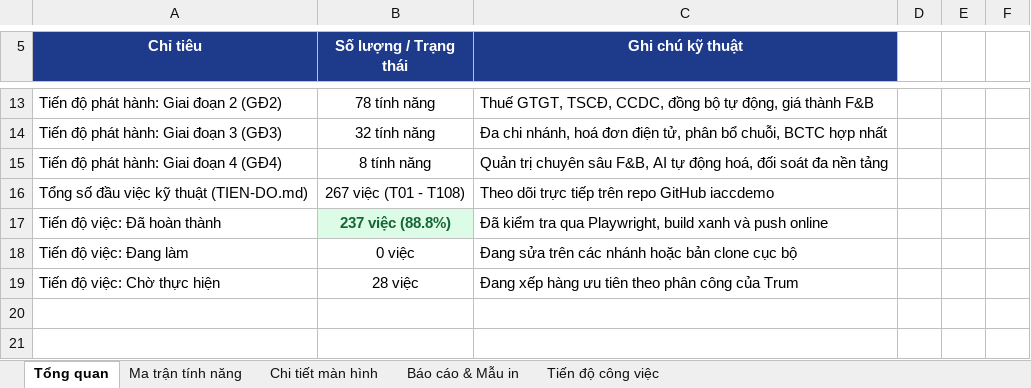
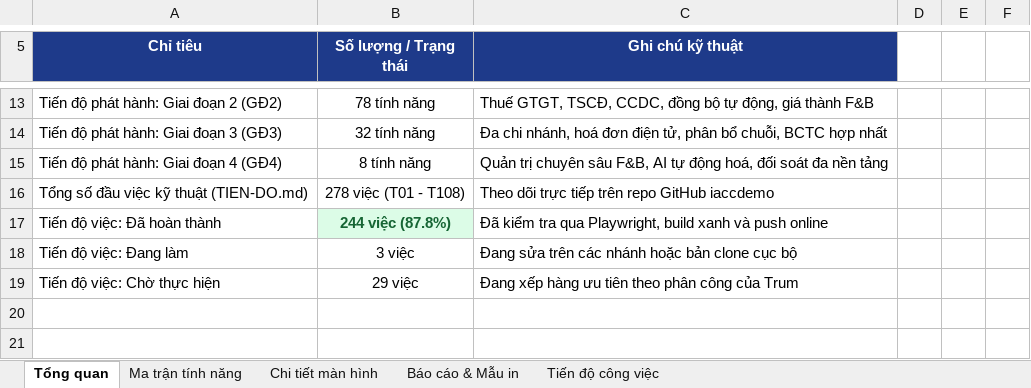
Before and after one commit to trungkhanhduong93/iaccdemo, an Excel workbook: docs/IACC-Cloud-Chi-Tiet-He-Thong.xlsx, sheet Tổng quan, drawn as a sheet; only a part is shown, gaps mark what is left out; values as stored, in another font and other column widths than the file's, no borders; the diff names each change by its address in the sheet, - before the commit and + after, or states it on an @@ line.

```diff
--- a/docs/IACC-Cloud-Chi-Tiet-He-Thong.xlsx (sheet Tổng quan)
+++ b/docs/IACC-Cloud-Chi-Tiet-He-Thong.xlsx (sheet Tổng quan)
-B16 (Số lượng / Trạng thái): 267 việc (T01 - T108)
+B16 (Số lượng / Trạng thái): 278 việc (T01 - T108)
-B17 (Số lượng / Trạng thái): 237 việc (88.8%)
+B17 (Số lượng / Trạng thái): 244 việc (87.8%)
-B18 (Số lượng / Trạng thái): 0 việc
+B18 (Số lượng / Trạng thái): 3 việc
-B19 (Số lượng / Trạng thái): 28 việc
+B19 (Số lượng / Trạng thái): 29 việc
```
Also changed, not shown: sheet Tiến độ công việc, 16 other files.
